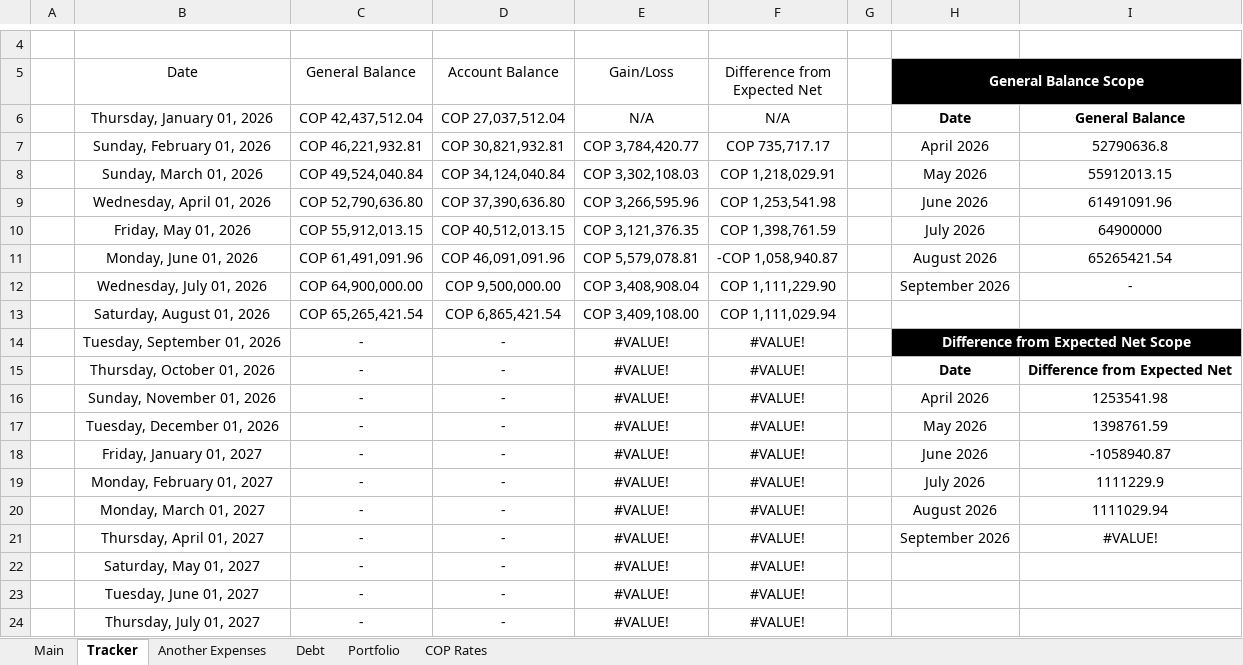
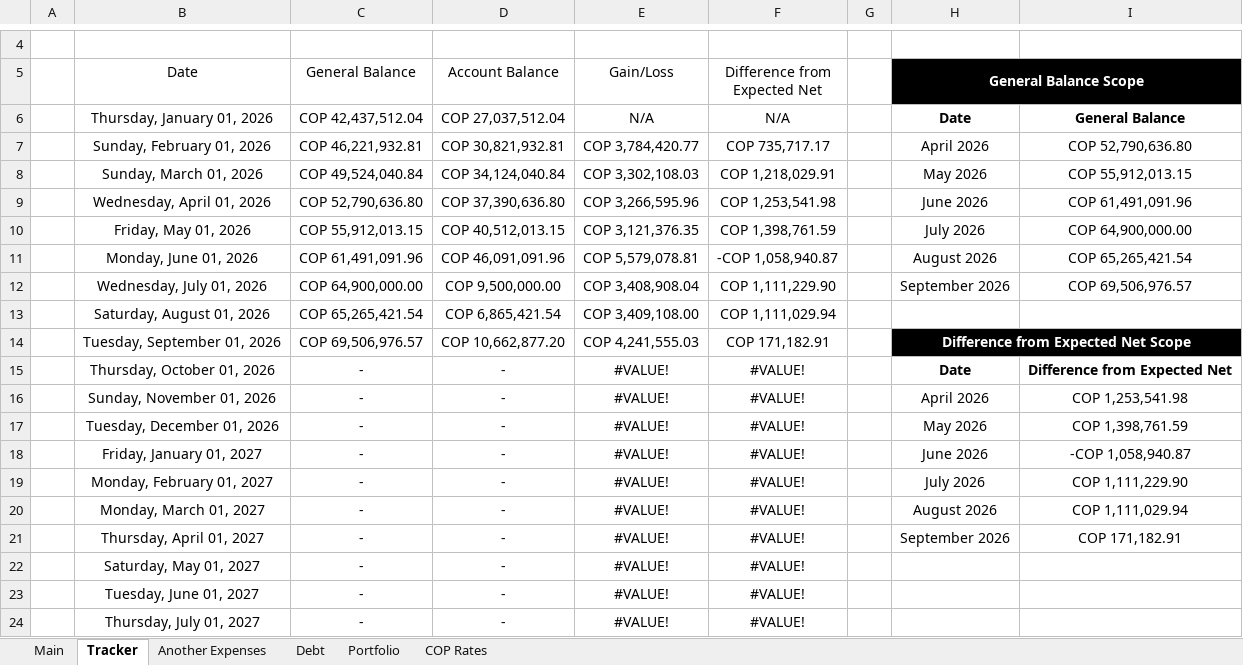
Before and after one commit to dlozanob/My-Notes, an Excel workbook: Management/Finantial Planning.xlsx, sheet Tracker, drawn as a sheet; only a part is shown, gaps mark what is left out; values as stored, in another font and other column widths than the file's, no borders; charts and pictures and table styles not drawn; 1 other sheet too large or unreadable and not compared; the diff names each change by its address in the sheet, - before the commit and + after, or states it on an @@ line.

```diff
--- a/Management/Finantial Planning.xlsx (sheet Tracker)
+++ b/Management/Finantial Planning.xlsx (sheet Tracker)
-I7: 52790636.8
+I7: COP 52,790,636.80
-I8: 55912013.15
+I8: COP 55,912,013.15
-I9: 61491091.96
+I9: COP 61,491,091.96
-I10: 64900000
+I10: COP 64,900,000.00
-I11: 65265421.54
+I11: COP 65,265,421.54
-I12: -
+I12: COP 69,506,976.57
-C14 (General Balance): -
+C14 (General Balance): COP 69,506,976.57
-D14 (Account Balance): -
+D14 (Account Balance): COP 10,662,877.20
-E14 (Gain/Loss): #VALUE!
+E14 (Gain/Loss): COP 4,241,555.03
-F14 (Difference from Expected Net): #VALUE!
+F14 (Difference from Expected Net): COP 171,182.91
-I16: 1253541.98
+I16: COP 1,253,541.98
-I17: 1398761.59
+I17: COP 1,398,761.59
-I18: -1058940.87
+I18: -COP 1,058,940.87
-I19: 1111229.9
+I19: COP 1,111,229.90
-I20: 1111029.94
+I20: COP 1,111,029.94
-I21: #VALUE!
+I21: COP 171,182.91
```
Also changed, not shown: charts or pictures, Management/Goals Planning.xlsm, 2 other files.
